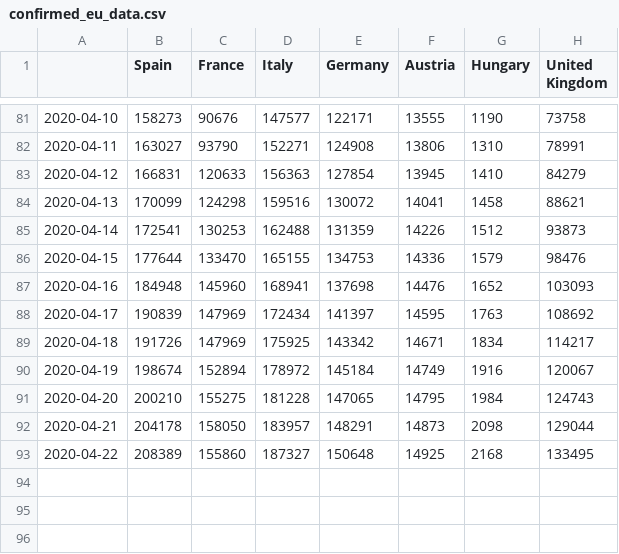
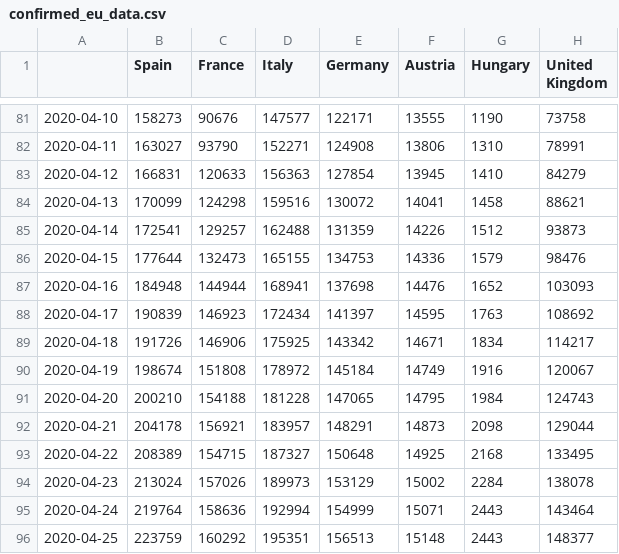
Before and after one commit to mercaderd/python-notebooks, a CSV file: covid_data_csv/confirmed_eu_data.csv, drawn as a sheet; only a part is shown, gaps mark what is left out.

Commit message:
Updated data

```diff
--- a/covid_data_csv/confirmed_eu_data.csv
+++ b/covid_data_csv/confirmed_eu_data.csv
@@ -84,10 +84,13 @@
 2020-04-13,170099,124298,159516,130072,14041,1458,88621
-2020-04-14,172541,130253,162488,131359,14226,1512,93873
-2020-04-15,177644,133470,165155,134753,14336,1579,98476
-2020-04-16,184948,145960,168941,137698,14476,1652,103093
-2020-04-17,190839,147969,172434,141397,14595,1763,108692
-2020-04-18,191726,147969,175925,143342,14671,1834,114217
-2020-04-19,198674,152894,178972,145184,14749,1916,120067
-2020-04-20,200210,155275,181228,147065,14795,1984,124743
-2020-04-21,204178,158050,183957,148291,14873,2098,129044
-2020-04-22,208389,155860,187327,150648,14925,2168,133495
+2020-04-14,172541,129257,162488,131359,14226,1512,93873
+2020-04-15,177644,132473,165155,134753,14336,1579,98476
+2020-04-16,184948,144944,168941,137698,14476,1652,103093
+2020-04-17,190839,146923,172434,141397,14595,1763,108692
+2020-04-18,191726,146906,175925,143342,14671,1834,114217
+2020-04-19,198674,151808,178972,145184,14749,1916,120067
+2020-04-20,200210,154188,181228,147065,14795,1984,124743
+2020-04-21,204178,156921,183957,148291,14873,2098,129044
+2020-04-22,208389,154715,187327,150648,14925,2168,133495
+2020-04-23,213024,157026,189973,153129,15002,2284,138078
+2020-04-24,219764,158636,192994,154999,15071,2443,143464
+2020-04-25,223759,160292,195351,156513,15148,2443,148377
```
Also changed, not shown: covid_data_csv/conf_rec_data.csv, covid_data_csv/conf_rec_eu_data.csv, 6 other files.
